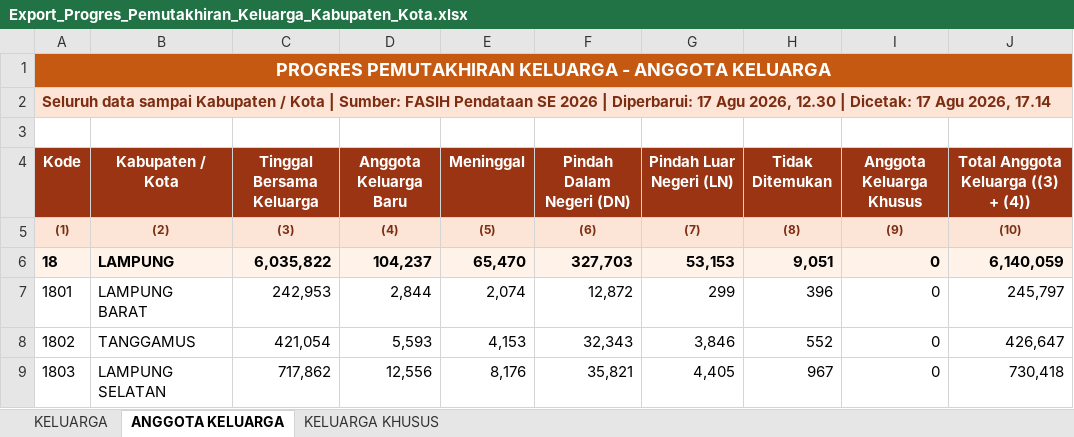
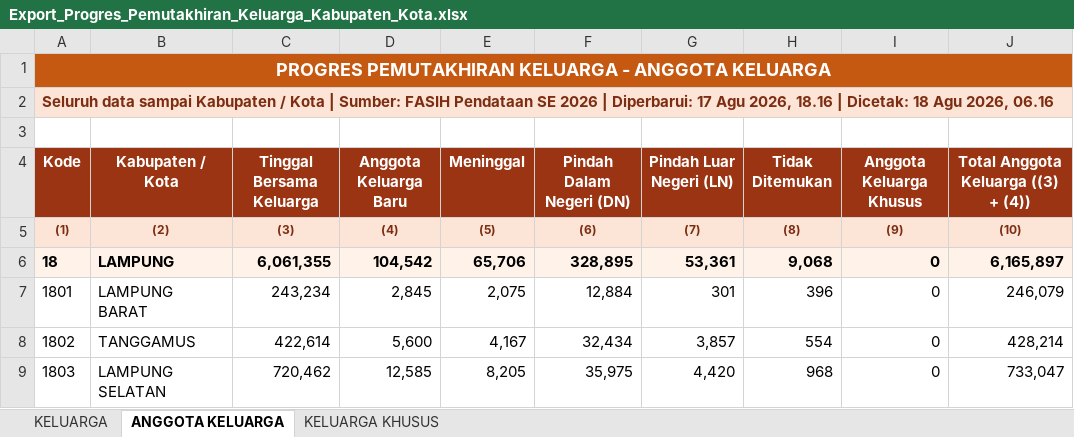
Before and after one commit to stathub1800/SE2026, an Excel workbook: data/Export_Progres_Pemutakhiran_Keluarga_Kabupaten_Kota.xlsx, sheet ANGGOTA KELUARGA, drawn as a sheet; only a part is shown; values as stored, in another font and other column widths than the file's, no borders; the diff covers the shown part only; the diff names each change by its address in the sheet, - before the commit and + after, or states it on an @@ line.

```diff
--- a/data/Export_Progres_Pemutakhiran_Keluarga_Kabupaten_Kota.xlsx (sheet ANGGOTA KELUARGA)
+++ b/data/Export_Progres_Pemutakhiran_Keluarga_Kabupaten_Kota.xlsx (sheet ANGGOTA KELUARGA)
-A2 (Kode): …Agu 2026, 12.30 | Dicetak: 17 Agu 2026, 17.14
+A2 (Kode): …Agu 2026, 18.16 | Dicetak: 18 Agu 2026, 06.16
-C6 (Tinggal Bersama Keluarga): 6,035,822
+C6 (Tinggal Bersama Keluarga): 6,061,355
-D6 (Anggota Keluarga Baru): 104,237
+D6 (Anggota Keluarga Baru): 104,542
-E6 (Meninggal): 65,470
+E6 (Meninggal): 65,706
-F6 (Pindah Dalam Negeri (DN)): 327,703
+F6 (Pindah Dalam Negeri (DN)): 328,895
-G6 (Pindah Luar Negeri (LN)): 53,153
+G6 (Pindah Luar Negeri (LN)): 53,361
-H6 (Tidak Ditemukan): 9,051
+H6 (Tidak Ditemukan): 9,068
-J6: 6,140,059
+J6: 6,165,897
-C7 (Tinggal Bersama Keluarga): 242,953
+C7 (Tinggal Bersama Keluarga): 243,234
-D7 (Anggota Keluarga Baru): 2,844
+D7 (Anggota Keluarga Baru): 2,845
-E7 (Meninggal): 2,074
+E7 (Meninggal): 2,075
-F7 (Pindah Dalam Negeri (DN)): 12,872
+F7 (Pindah Dalam Negeri (DN)): 12,884
-G7 (Pindah Luar Negeri (LN)): 299
+G7 (Pindah Luar Negeri (LN)): 301
-J7: 245,797
+J7: 246,079
-C8 (Tinggal Bersama Keluarga): 421,054
+C8 (Tinggal Bersama Keluarga): 422,614
-D8 (Anggota Keluarga Baru): 5,593
+D8 (Anggota Keluarga Baru): 5,600
-E8 (Meninggal): 4,153
+E8 (Meninggal): 4,167
-F8 (Pindah Dalam Negeri (DN)): 32,343
+F8 (Pindah Dalam Negeri (DN)): 32,434
-G8 (Pindah Luar Negeri (LN)): 3,846
+G8 (Pindah Luar Negeri (LN)): 3,857
-H8 (Tidak Ditemukan): 552
+H8 (Tidak Ditemukan): 554
-J8: 426,647
+J8: 428,214
-C9 (Tinggal Bersama Keluarga): 717,862
+C9 (Tinggal Bersama Keluarga): 720,462
-D9 (Anggota Keluarga Baru): 12,556
+D9 (Anggota Keluarga Baru): 12,585
-E9 (Meninggal): 8,176
+E9 (Meninggal): 8,205
-F9 (Pindah Dalam Negeri (DN)): 35,821
+F9 (Pindah Dalam Negeri (DN)): 35,975
-G9 (Pindah Luar Negeri (LN)): 4,405
+G9 (Pindah Luar Negeri (LN)): 4,420
-H9 (Tidak Ditemukan): 967
+H9 (Tidak Ditemukan): 968
-J9: 730,418
+J9: 733,047
```
Also changed, not shown: 1 added row, 1 removed row and 79 edited cells elsewhere in this sheet, sheet KELUARGA, sheet KELUARGA KHUSUS, data/Export_Progres_Pendataan_Kabupaten_Kota.xlsx, 1 other file.
